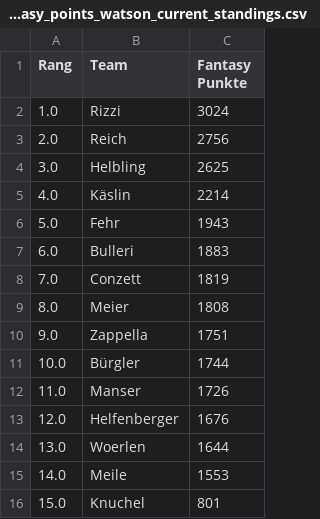
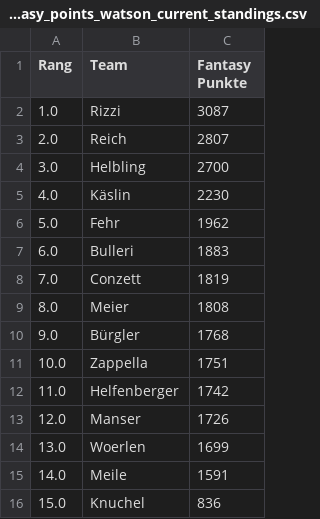
Before and after one commit to leasennch/skifantasy-results, a CSV file: watson/fantasy_points_watson_current_standings.csv, drawn as a sheet.

```diff
--- a/watson/fantasy_points_watson_current_standings.csv
+++ b/watson/fantasy_points_watson_current_standings.csv
@@ -1,7 +1,7 @@
 Rang,Team,Fantasy Punkte
-1.0,Rizzi,3024
-2.0,Reich,2756
-3.0,Helbling,2625
-4.0,Käslin,2214
-5.0,Fehr,1943
+1.0,Rizzi,3087
+2.0,Reich,2807
+3.0,Helbling,2700
+4.0,Käslin,2230
+5.0,Fehr,1962
 6.0,Bulleri,1883
@@ -9,8 +9,8 @@ Rang,Team,Fantasy Punkte
 8.0,Meier,1808
-9.0,Zappella,1751
-10.0,Bürgler,1744
-11.0,Manser,1726
-12.0,Helfenberger,1676
-13.0,Woerlen,1644
-14.0,Meile,1553
-15.0,Knuchel,801
+9.0,Bürgler,1768
+10.0,Zappella,1751
+11.0,Helfenberger,1742
+12.0,Manser,1726
+13.0,Woerlen,1699
+14.0,Meile,1591
+15.0,Knuchel,836
```
Also changed, not shown: unteresAaretal/fantasy_points_Unteres Aaretal_point_races.csv, watson/fantasy_points_watson_point_races.csv, 15 other files.
